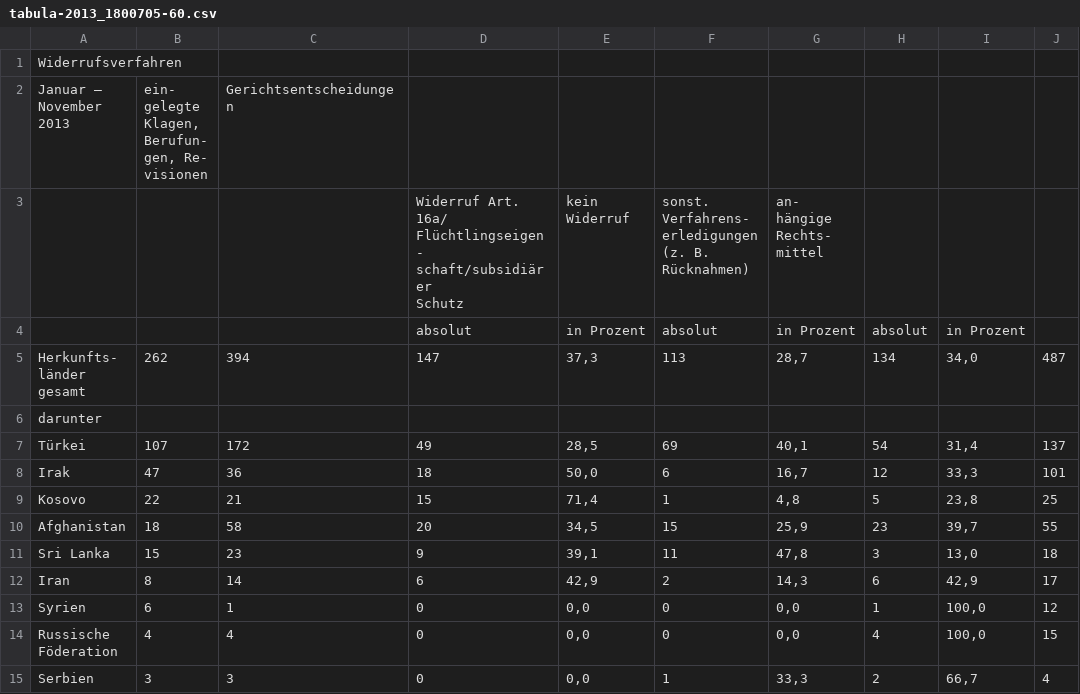
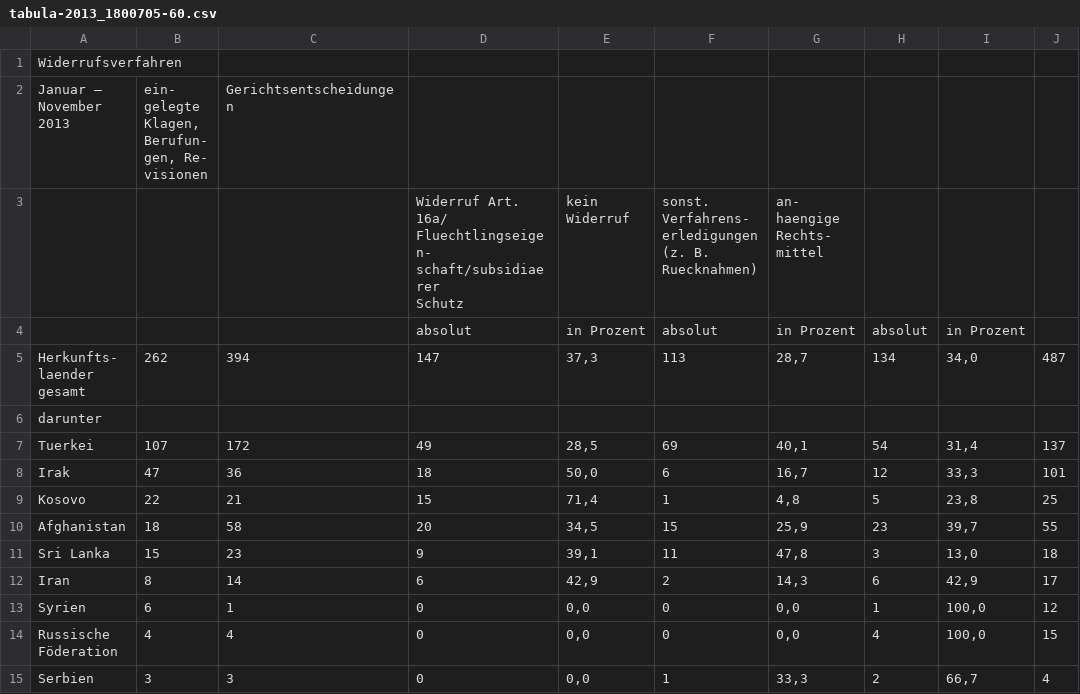
Before and after one commit to muc-fluechtlingsrat/gerichtsentscheide, a CSV file: Gerichtsentscheidungen/tabula-2013_1800705-60.csv, drawn as a sheet.

```diff
--- a/Gerichtsentscheidungen/tabula-2013_1800705-60.csv
+++ b/Gerichtsentscheidungen/tabula-2013_1800705-60.csv
@@ -9,17 +9,17 @@ gen, Re-
 visionen",Gerichtsentscheidungen,,,,,,,
-"",,,"Widerruf Art. 16a/
-Flüchtlingseigen-
-schaft/subsidiärer
-Schutz",kein Widerruf,"sonst. Verfahrens-
-erledigungen (z. B.
-Rücknahmen)","an-
-hängige
-Rechts-
-mittel",,,
+"",,,"Widerruf Art. 16a/
+Fluechtlingseigen-
+schaft/subsidiaerer
+Schutz",kein Widerruf,"sonst. Verfahrens-
+erledigungen (z. B.
+Ruecknahmen)","an-
+haengige
+Rechts-
+mittel",,,
 "",,,absolut,in Prozent,absolut,in Prozent,absolut,in Prozent,
-"Herkunfts-
-länder
-gesamt",262,394,147,"37,3",113,"28,7",134,"34,0",487
+"Herkunfts-
+laender
+gesamt",262,394,147,"37,3",113,"28,7",134,"34,0",487
 darunter,,,,,,,,,
-Türkei,107,172,49,"28,5",69,"40,1",54,"31,4",137
+Tuerkei,107,172,49,"28,5",69,"40,1",54,"31,4",137
 Irak,47,36,18,"50,0",6,"16,7",12,"33,3",101
```
Also changed, not shown: Gerichtsentscheidungen/header.csv, Gerichtsentscheidungen/tabula-2013_1800705-57.csv, 16 other files.
